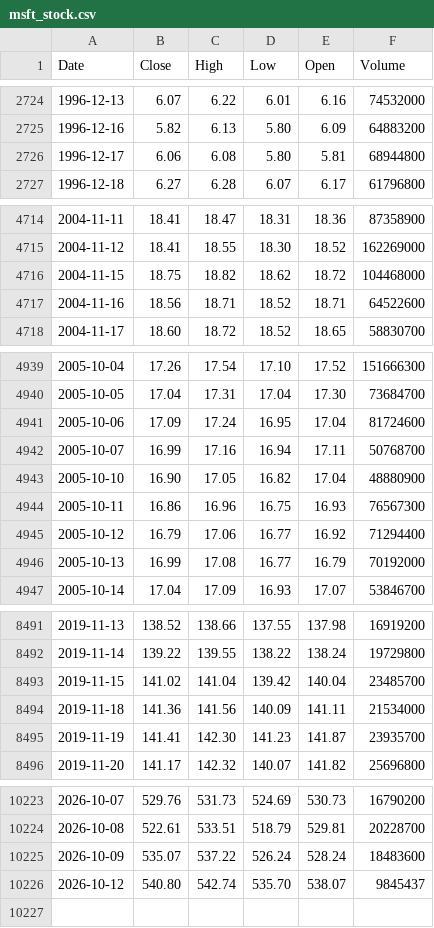
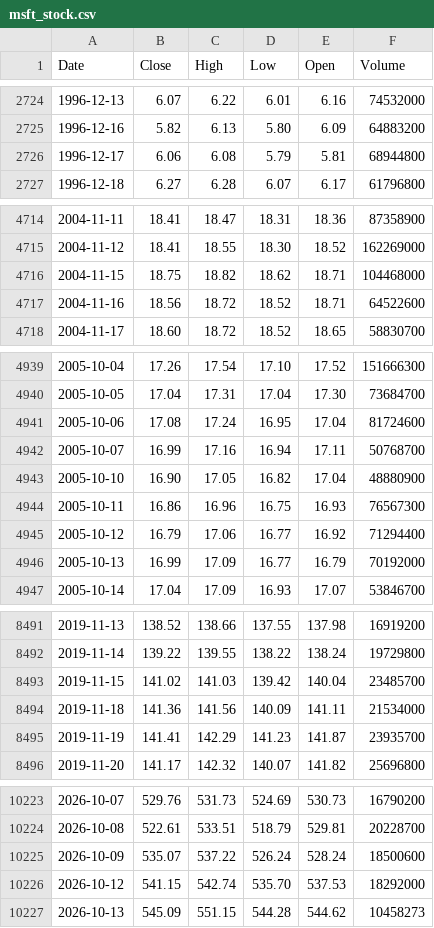
Before and after one commit to deraficionado-gif/stocks, a CSV file: data/msft_stock.csv, drawn as a sheet; only a part is shown, gaps mark what is left out; the diff covers the shown part only.

```diff
--- a/data/msft_stock.csv
+++ b/data/msft_stock.csv
@@ -2725,3 +2725,3 @@ Date,Close,High,Low,Open,Volume
 1996-12-16,5.82,6.13,5.80,6.09,64883200
-1996-12-17,6.06,6.08,5.80,5.81,68944800
+1996-12-17,6.06,6.08,5.79,5.81,68944800
 1996-12-18,6.27,6.28,6.07,6.17,61796800
@@ -4715,4 +4715,4 @@ Date,Close,High,Low,Open,Volume
 2004-11-12,18.41,18.55,18.30,18.52,162269000
-2004-11-15,18.75,18.82,18.62,18.72,104468000
-2004-11-16,18.56,18.71,18.52,18.71,64522600
+2004-11-15,18.75,18.82,18.62,18.71,104468000
+2004-11-16,18.56,18.72,18.52,18.71,64522600
 2004-11-17,18.60,18.72,18.52,18.65,58830700
@@ -4940,3 +4940,3 @@ Date,Close,High,Low,Open,Volume
 2005-10-05,17.04,17.31,17.04,17.30,73684700
-2005-10-06,17.09,17.24,16.95,17.04,81724600
+2005-10-06,17.08,17.24,16.95,17.04,81724600
 2005-10-07,16.99,17.16,16.94,17.11,50768700
@@ -4945,3 +4945,3 @@ Date,Close,High,Low,Open,Volume
 2005-10-12,16.79,17.06,16.77,16.92,71294400
-2005-10-13,16.99,17.08,16.77,16.79,70192000
+2005-10-13,16.99,17.09,16.77,16.79,70192000
 2005-10-14,17.04,17.09,16.93,17.07,53846700
@@ -8492,5 +8492,5 @@ Date,Close,High,Low,Open,Volume
 2019-11-14,139.22,139.55,138.22,138.24,19729800
-2019-11-15,141.02,141.04,139.42,140.04,23485700
+2019-11-15,141.02,141.03,139.42,140.04,23485700
 2019-11-18,141.36,141.56,140.09,141.11,21534000
-2019-11-19,141.41,142.30,141.23,141.87,23935700
+2019-11-19,141.41,142.29,141.23,141.87,23935700
 2019-11-20,141.17,142.32,140.07,141.82,25696800
@@ -10224,3 +10224,4 @@ Date,Close,High,Low,Open,Volume
 2026-10-08,522.61,533.51,518.79,529.81,20228700
-2026-10-09,535.07,537.22,526.24,528.24,18483600
-2026-10-12,540.80,542.74,535.70,538.07,9845437
+2026-10-09,535.07,537.22,526.24,528.24,18500600
+2026-10-12,541.15,542.74,535.70,537.53,18292000
+2026-10-13,545.09,551.15,544.28,544.62,10458273
```
Also changed, not shown: 17 edited cells elsewhere in this file, data/aapl_stock.csv.
